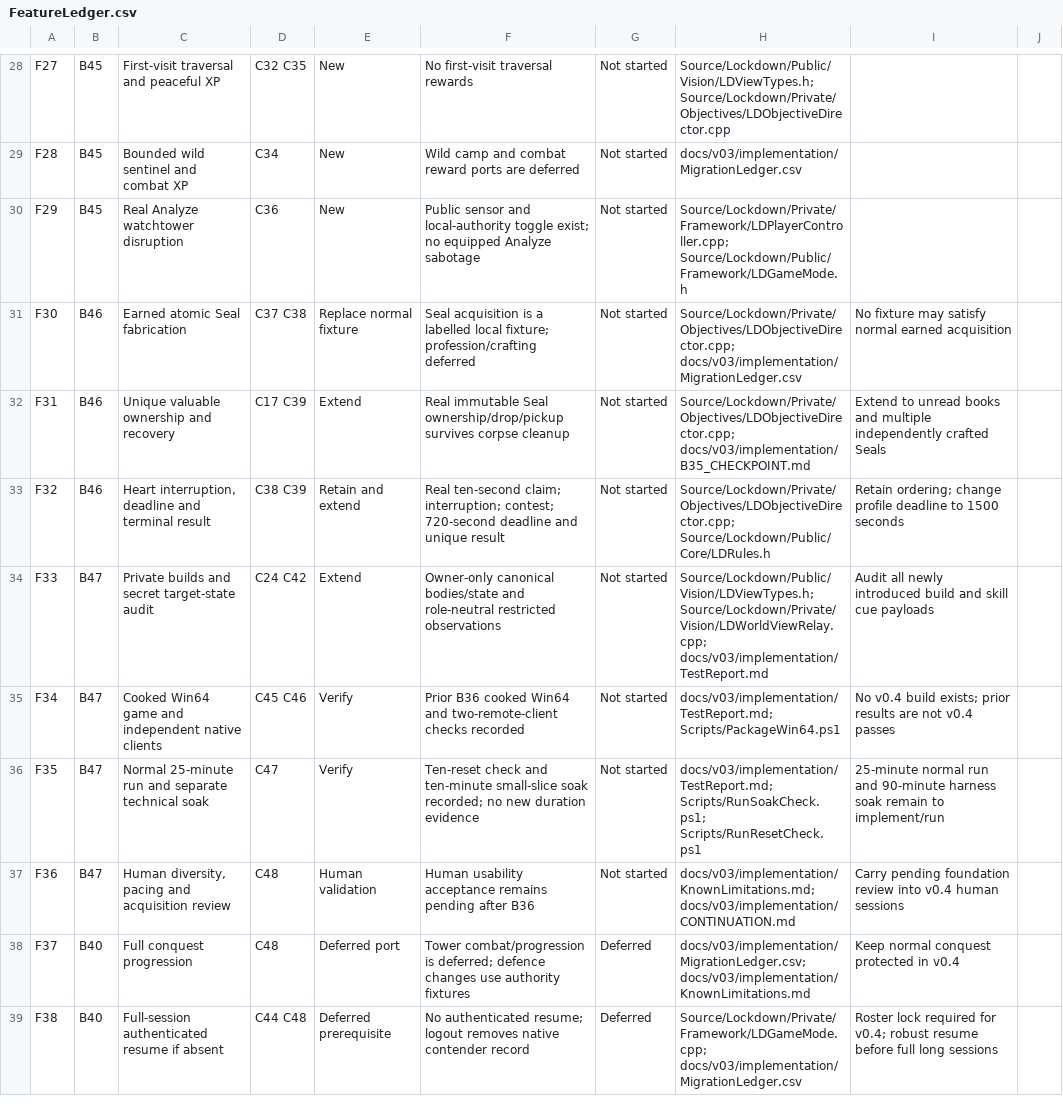
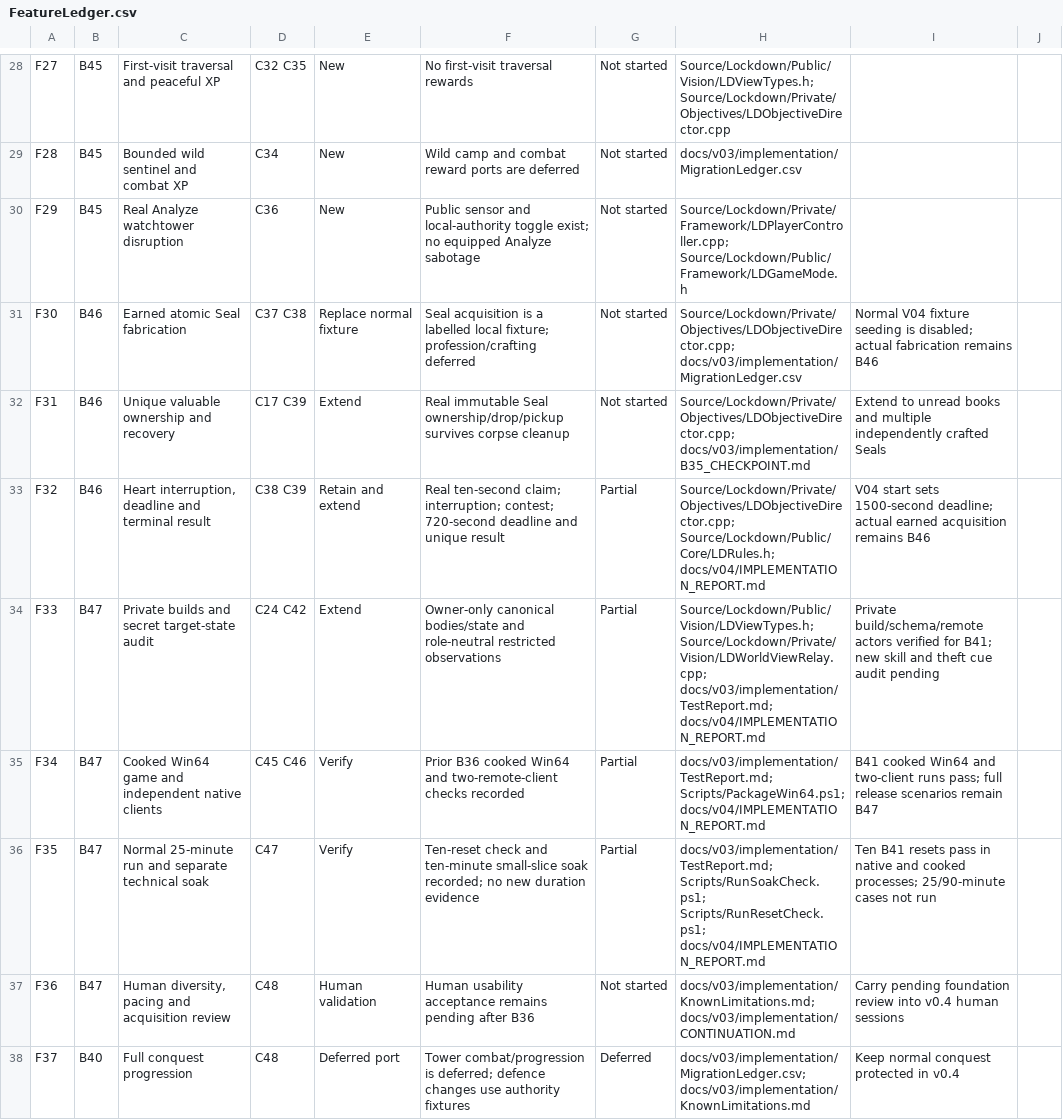
Before and after one commit to rlsn/Lockdown-alpha, a CSV file: docs/v04/FeatureLedger.csv, drawn as a sheet; only a part is shown, gaps mark what is left out; the shorter side is filled out with more unchanged rows; the diff covers the shown part only.

Commit message:
Implement B41 private character progression and Ready lobby

```diff
--- a/docs/v04/FeatureLedger.csv
+++ b/docs/v04/FeatureLedger.csv
@@ -30,8 +30,8 @@ F28,B45,Bounded wild sentinel and combat XP,C34,New,Wild camp and combat reward
 F29,B45,Real Analyze watchtower disruption,C36,New,Public sensor and local-authority toggle exist; no equipped Analyze sabotage,Not started,Source/Lockdown/Private/Framework/LDPlayerController.cpp; Source/Lockdown/Public/Framework/LDGameMode.h,,
-F30,B46,Earned atomic Seal fabrication,C37 C38,Replace normal fixture,Seal acquisition is a labelled local fixture; profession/crafting deferred,Not started,Source/Lockdown/Private/Objectives/LDObjectiveDirector.cpp; docs/v03/implementation/MigrationLedger.csv,No fixture may satisfy normal earned acquisition,
+F30,B46,Earned atomic Seal fabrication,C37 C38,Replace normal fixture,Seal acquisition is a labelled local fixture; profession/crafting deferred,Not started,Source/Lockdown/Private/Objectives/LDObjectiveDirector.cpp; docs/v03/implementation/MigrationLedger.csv,Normal V04 fixture seeding is disabled; actual fabrication remains B46,
 F31,B46,Unique valuable ownership and recovery,C17 C39,Extend,Real immutable Seal ownership/drop/pickup survives corpse cleanup,Not started,Source/Lockdown/Private/Objectives/LDObjectiveDirector.cpp; docs/v03/implementation/B35_CHECKPOINT.md,Extend to unread books and multiple independently crafted Seals,
-F32,B46,"Heart interruption, deadline and terminal result",C38 C39,Retain and extend,Real ten-second claim; interruption; contest; 720-second deadline and unique result,Not started,Source/Lockdown/Private/Objectives/LDObjectiveDirector.cpp; Source/Lockdown/Public/Core/LDRules.h,Retain ordering; change profile deadline to 1500 seconds,
-F33,B47,Private builds and secret target-state audit,C24 C42,Extend,Owner-only canonical bodies/state and role-neutral restricted observations,Not started,Source/Lockdown/Public/Vision/LDViewTypes.h; Source/Lockdown/Private/Vision/LDWorldViewRelay.cpp; docs/v03/implementation/TestReport.md,Audit all newly introduced build and skill cue payloads,
-F34,B47,Cooked Win64 game and independent native clients,C45 C46,Verify,Prior B36 cooked Win64 and two-remote-client checks recorded,Not started,docs/v03/implementation/TestReport.md; Scripts/PackageWin64.ps1,No v0.4 build exists; prior results are not v0.4 passes,
-F35,B47,Normal 25-minute run and separate technical soak,C47,Verify,Ten-reset check and ten-minute small-slice soak recorded; no new duration evidence,Not started,docs/v03/implementation/TestReport.md; Scripts/RunSoakCheck.ps1; Scripts/RunResetCheck.ps1,25-minute normal run and 90-minute harness soak remain to implement/run,
+F32,B46,"Heart interruption, deadline and terminal result",C38 C39,Retain and extend,Real ten-second claim; interruption; contest; 720-second deadline and unique result,Partial,Source/Lockdown/Private/Objectives/LDObjectiveDirector.cpp; Source/Lockdown/Public/Core/LDRules.h; docs/v04/IMPLEMENTATION_REPORT.md,V04 start sets 1500-second deadline; actual earned acquisition remains B46,
+F33,B47,Private builds and secret target-state audit,C24 C42,Extend,Owner-only canonical bodies/state and role-neutral restricted observations,Partial,Source/Lockdown/Public/Vision/LDViewTypes.h; Source/Lockdown/Private/Vision/LDWorldViewRelay.cpp; docs/v03/implementation/TestReport.md; docs/v04/IMPLEMENTATION_REPORT.md,Private build/schema/remote actors verified for B41; new skill and theft cue audit pending,
+F34,B47,Cooked Win64 game and independent native clients,C45 C46,Verify,Prior B36 cooked Win64 and two-remote-client checks recorded,Partial,docs/v03/implementation/TestReport.md; Scripts/PackageWin64.ps1; docs/v04/IMPLEMENTATION_REPORT.md,B41 cooked Win64 and two-client runs pass; full release scenarios remain B47,
+F35,B47,Normal 25-minute run and separate technical soak,C47,Verify,Ten-reset check and ten-minute small-slice soak recorded; no new duration evidence,Partial,docs/v03/implementation/TestReport.md; Scripts/RunSoakCheck.ps1; Scripts/RunResetCheck.ps1; docs/v04/IMPLEMENTATION_REPORT.md,Ten B41 resets pass in native and cooked processes; 25/90-minute cases not run,
 F36,B47,"Human diversity, pacing and acquisition review",C48,Human validation,Human usability acceptance remains pending after B36,Not started,docs/v03/implementation/KnownLimitations.md; docs/v03/implementation/CONTINUATION.md,Carry pending foundation review into v0.4 human sessions,
```
Also changed, not shown: 37 edited cells elsewhere in this file, 36 other files.
